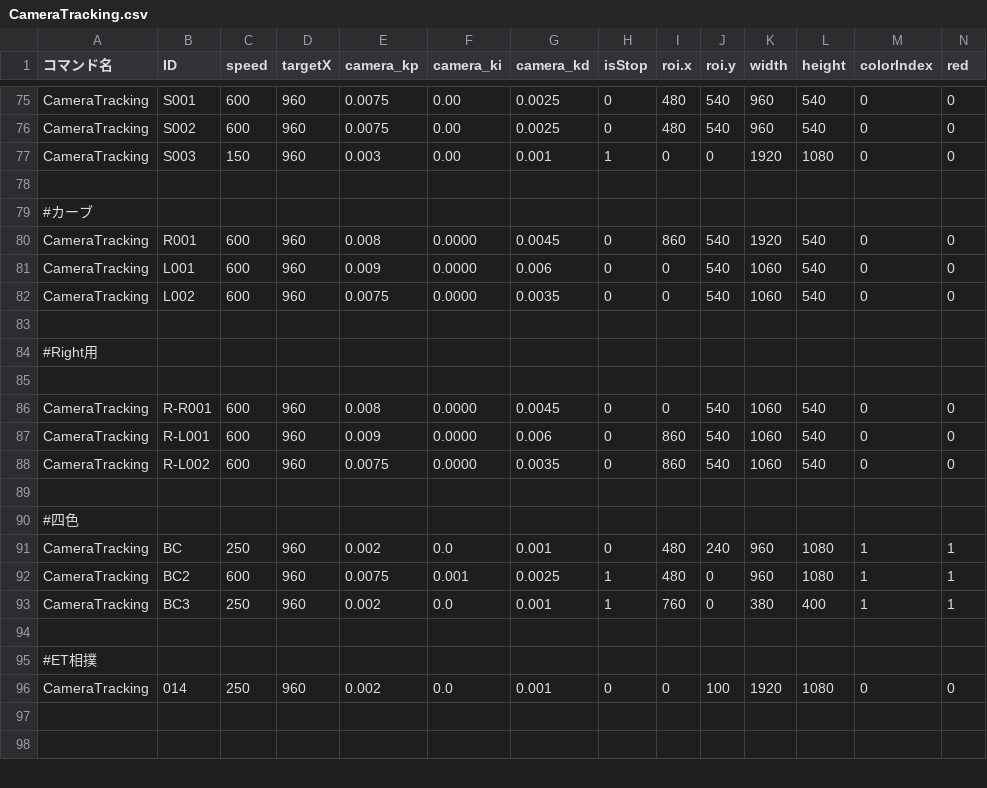
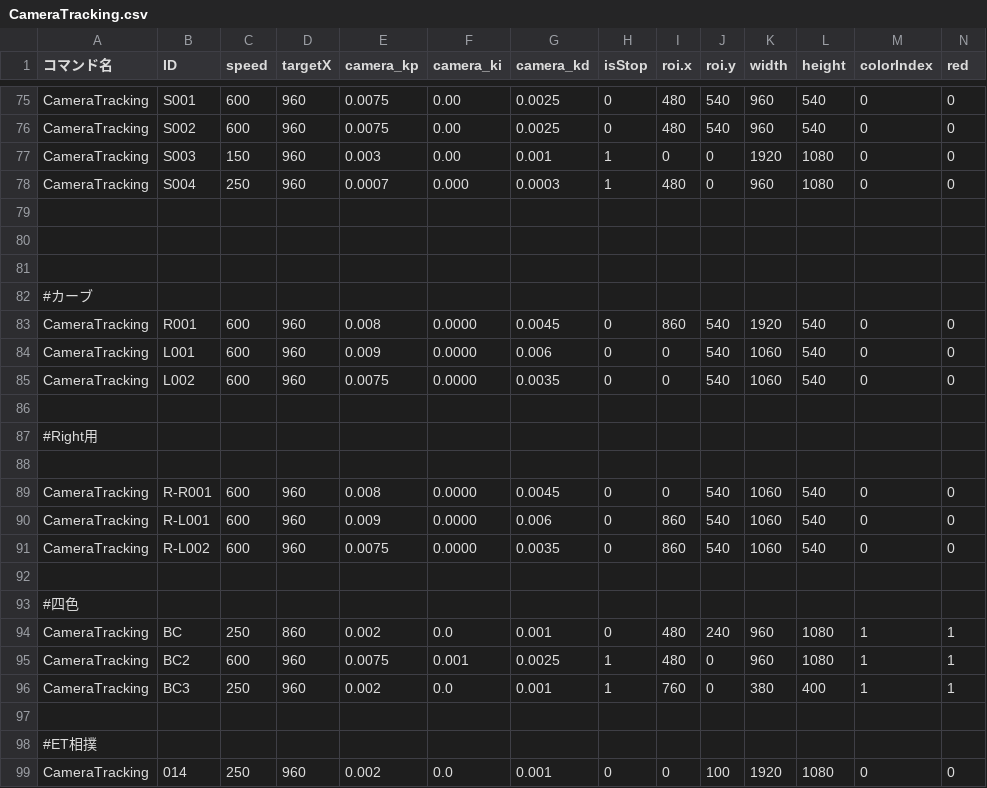
Before and after one commit to KatLab-MiyazakiUniv/etrobocon2026, a CSV file: datafiles/commands/Motions/CameraTracking.csv, drawn as a sheet; only a part is shown, gaps mark what is left out; the shorter side is filled out with more unchanged rows; addresses are those after the commit; rows hold the shown columns only; the diff names each change by its address in the sheet, - before the commit and + after, or states it on an @@ line.

```diff
--- a/datafiles/commands/Motions/CameraTracking.csv
+++ b/datafiles/commands/Motions/CameraTracking.csv
+row 78: CameraTracking | S004 | 250 | 960 | 0.0007 | 0.000 | 0.0003 | 1 | 480 | 0 | 960 | 1080 | 0 | 0
+row 79: (empty)
+row 80: (empty)
-D94 (targetX): 960
+D94 (targetX): 860
```
Also changed, not shown: datafiles/commands/Area/LineTraceLeft.csv, datafiles/commands/Conditions/ColorRegion.csv.
